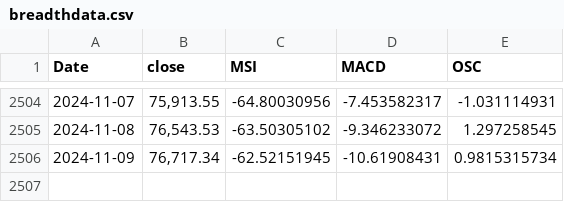
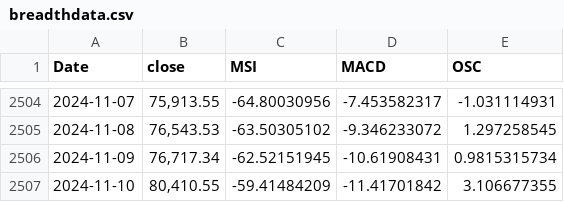
Before and after one commit to MeMitty/MeMitty.github.io, a CSV file: breadthdata.csv, drawn as a sheet; only a part is shown, gaps mark what is left out.

Commit message:
Update 10th Nov 2024

```diff
--- a/breadthdata.csv
+++ b/breadthdata.csv
@@ -2506 +2506,2 @@ Date,close,MSI,MACD,OSC
 2024-11-09,"76,717.34",-62.52151945,-10.61908431,0.9815315734
+2024-11-10,"80,410.55",-59.41484209,-11.41701842,3.106677355
```
